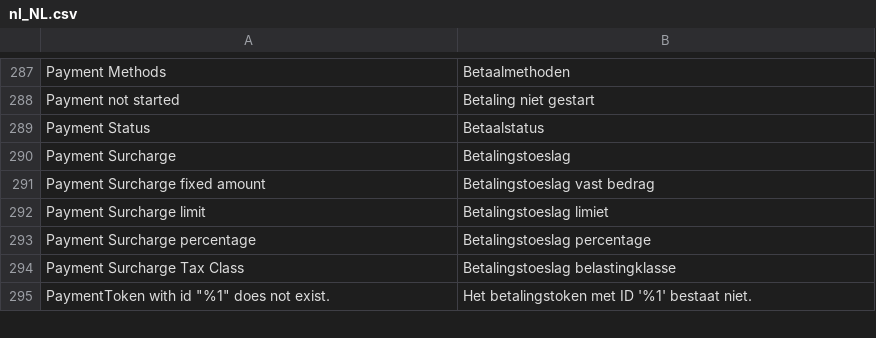
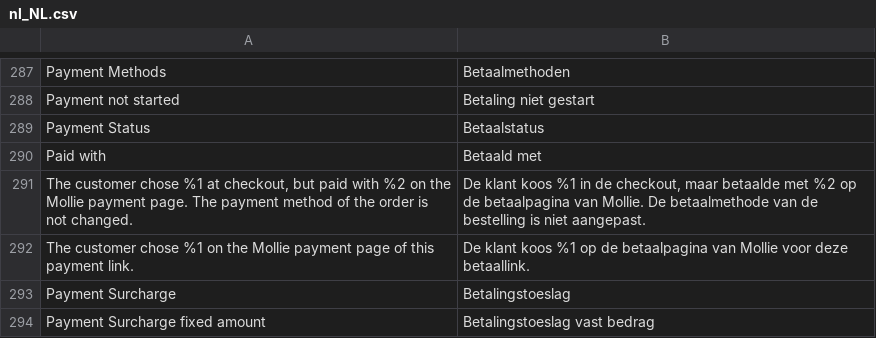
Before and after one commit to mollie/magento2, a CSV file: i18n/nl_NL.csv, drawn as a sheet; only a part is shown, gaps mark what is left out; the shorter side is filled out with more unchanged rows.

```diff
--- a/i18n/nl_NL.csv
+++ b/i18n/nl_NL.csv
@@ -293,2 +293,5 @@
 "Payment Status","Betaalstatus"
+"Paid with","Betaald met"
+"The customer chose %1 at checkout, but paid with %2 on the Mollie payment page. The payment method of the order is not changed.","De klant koos %1 in de checkout, maar betaalde met %2 op de betaalpagina van Mollie. De betaalmethode van de bestelling is niet aangepast."
+"The customer chose %1 on the Mollie payment page of this payment link.","De klant koos %1 op de betaalpagina van Mollie voor deze betaallink."
 "Payment Surcharge","Betalingstoeslag"
```
Also changed, not shown: i18n/de_DE.csv, i18n/en_US.csv, 8 other files.
